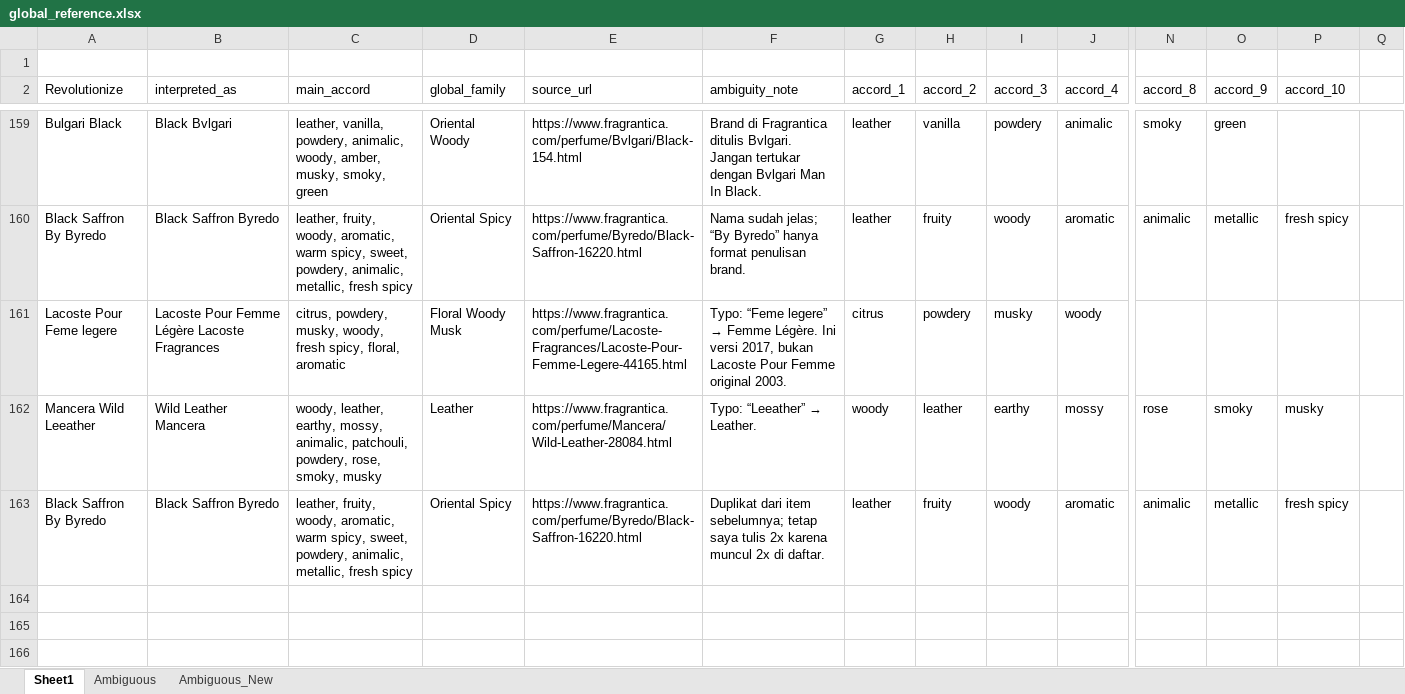
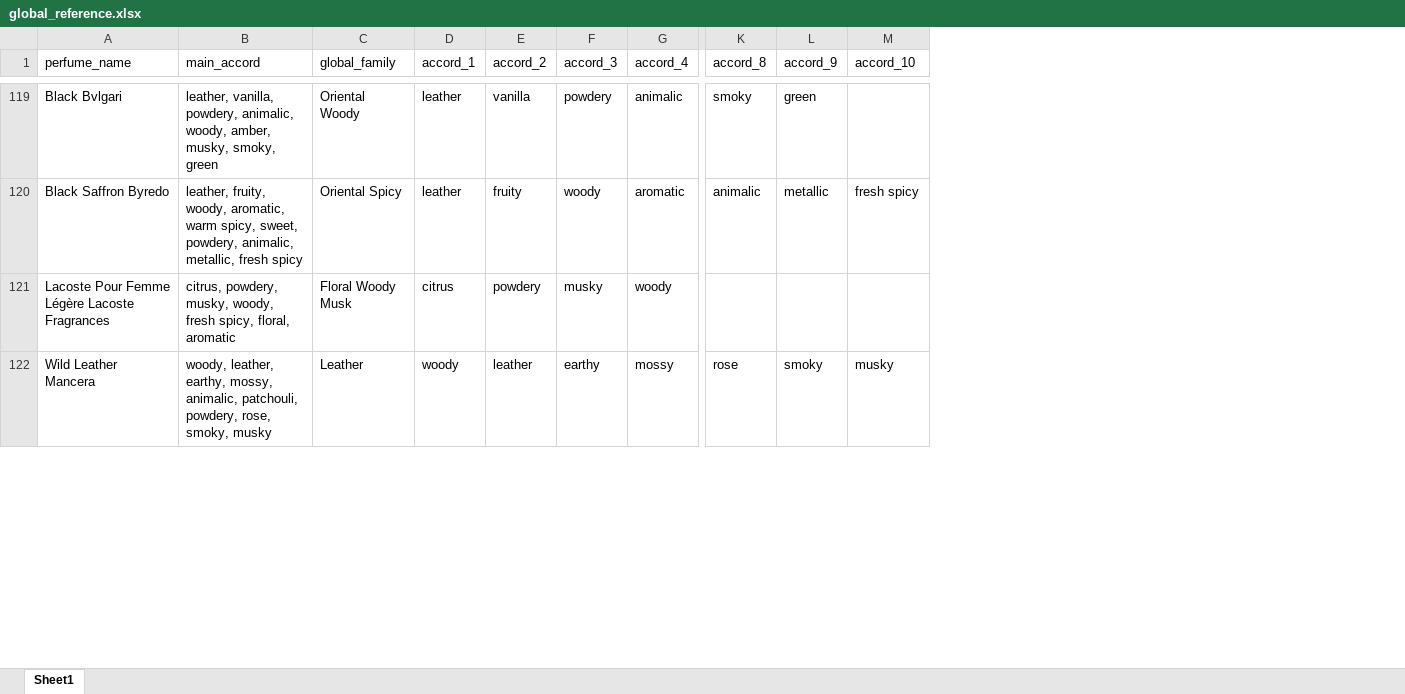
Before and after one commit to azamazri/order3, an Excel workbook: global_reference.xlsx, sheet Sheet1, drawn as a sheet; only a part is shown, gaps mark what is left out; values as stored, in another font and other column widths than the file's, no cell formats; removed rows and columns are numbered as before the commit, all else as after; rows hold the shown columns only; the diff covers the shown part only; the diff names each change by its address in the sheet, - before the commit and + after, or states it on an @@ line.

```diff
--- a/global_reference.xlsx (sheet Sheet1)
+++ b/global_reference.xlsx (sheet Sheet1)
-sheet tab: Ambiguous
-sheet tab: Ambiguous_New
-column A (Revolutionize), rows 159-162: Bulgari Black | Black Saffron By Byredo | Lacoste Pour Feme legere | Mancera Wild Leeather
-column E (source_url), rows 159-162: https://www.fragrantica.com/perfume/Bvlgari/Black-154.html | https://www.fragrantica.com/perfume/Byredo/Black-Saffron-16220.html | https://www.fragrantica.com/perfume/Lacoste-Fragrances/Lacoste-Pour-Femme-Legere-44165.html | https://www.fragrantica.com/perfume/Mancera/Wild-Leather-28084.html
-column F (ambiguity_note), rows 159-162: Brand di Fragrantica ditulis Bvlgari. Jangan tertukar dengan Bvlgari Man In Black. | Nama sudah jelas; “By Byredo” hanya format penulisan brand. | Typo: “Feme legere” → Femme Légère. Ini versi 2017, bukan Lacoste Pour Femme original 2003. | Typo: “Leeather” → Leather.
-column Q, empty
-row 1: (empty)
-A1: interpreted_as
+A1: perfume_name
-row 163: Black Saffron By Byredo | Black Saffron Byredo | leather, fruity, woody, aromatic, warm spicy, sweet, powdery, animalic, metallic, fresh spicy | Oriental Spicy | https://www.fragrantica.com/perfume/Byredo/Black-Saffron-16220.html | Duplikat dari item sebelumnya; tetap saya tulis 2x karena muncul 2x di daftar. | leather | fruity | woody | aromatic | animalic | metallic | fresh spicy
-row 164: (empty)
-row 165: (empty)
-row 166: (empty)
```
Also changed, not shown: 77 removed rows and 2 edited cells elsewhere in this sheet, cell formats, formulas that keep their value, dataset-aromatique.xlsx, 50 other files.
